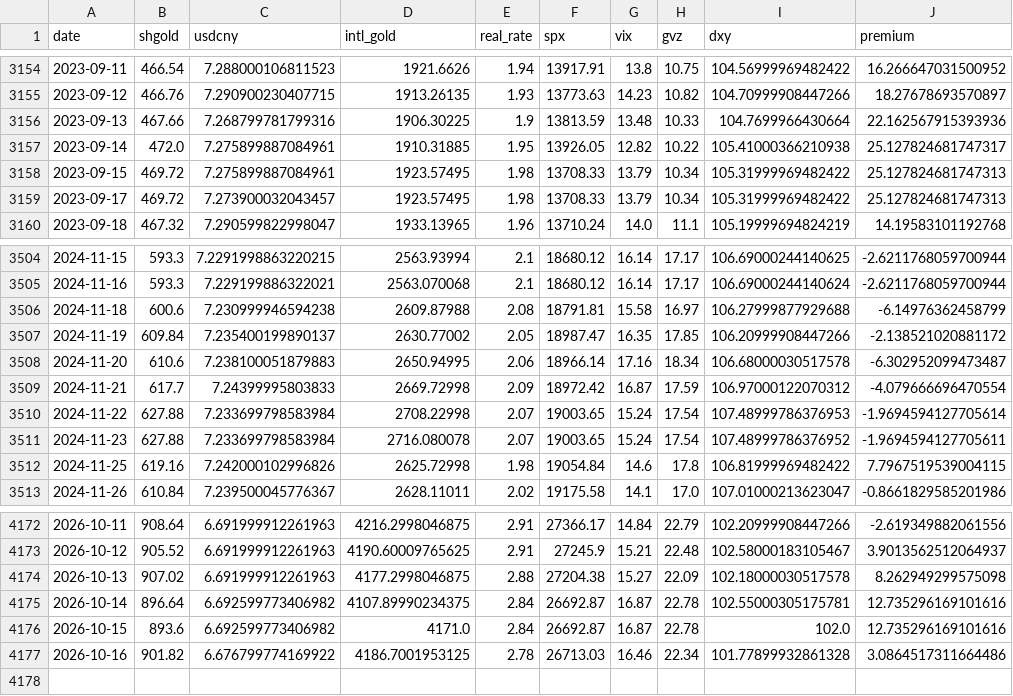
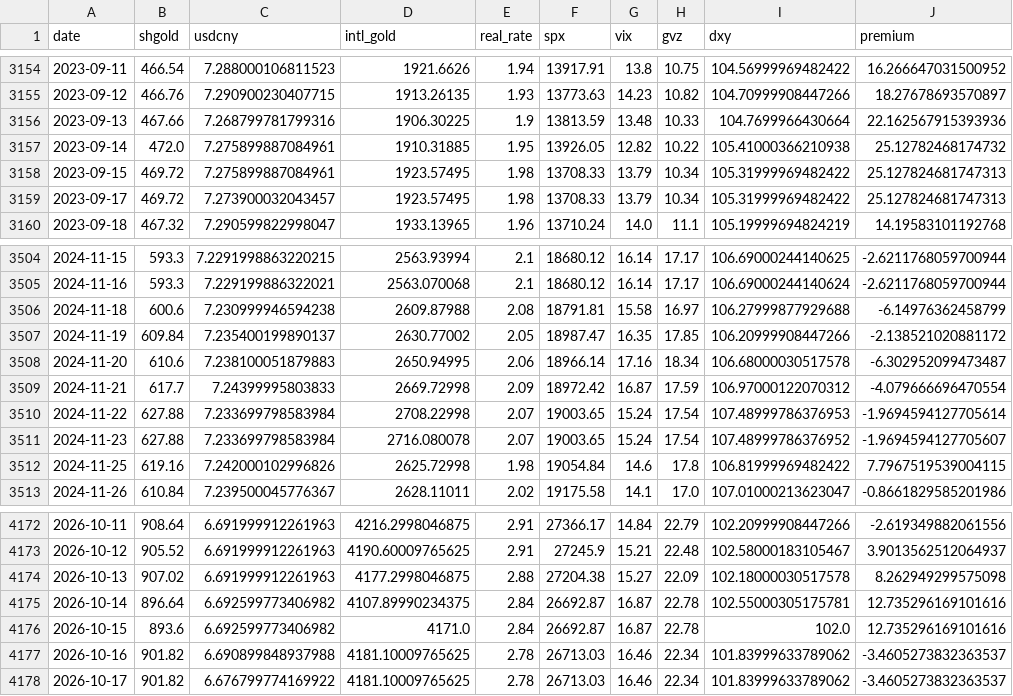
Before and after one commit to GeorgeZhang-0378/2026_summer_internship, a CSV file: docs/shgold/data/shgold_factors.csv, drawn as a sheet; only a part is shown, gaps mark what is left out.

```diff
--- a/docs/shgold/data/shgold_factors.csv
+++ b/docs/shgold/data/shgold_factors.csv
@@ -3156,3 +3156,3 @@ date,shgold,usdcny,intl_gold,real_rate,spx,vix,gvz,dxy,premium
 2023-09-13,467.66,7.268799781799316,1906.30225,1.9,13813.59,13.48,10.33,104.7699966430664,22.162567915393936
-2023-09-14,472.0,7.275899887084961,1910.31885,1.95,13926.05,12.82,10.22,105.41000366210938,25.127824681747317
+2023-09-14,472.0,7.275899887084961,1910.31885,1.95,13926.05,12.82,10.22,105.41000366210938,25.12782468174732
 2023-09-15,469.72,7.275899887084961,1923.57495,1.98,13708.33,13.79,10.34,105.31999969482422,25.127824681747313
@@ -3510,3 +3510,3 @@ date,shgold,usdcny,intl_gold,real_rate,spx,vix,gvz,dxy,premium
 2024-11-22,627.88,7.233699798583984,2708.22998,2.07,19003.65,15.24,17.54,107.48999786376953,-1.9694594127705614
-2024-11-23,627.88,7.233699798583984,2716.080078,2.07,19003.65,15.24,17.54,107.48999786376952,-1.9694594127705611
+2024-11-23,627.88,7.233699798583984,2716.080078,2.07,19003.65,15.24,17.54,107.48999786376952,-1.9694594127705607
 2024-11-25,619.16,7.242000102996826,2625.72998,1.98,19054.84,14.6,17.8,106.81999969482422,7.7967519539004115
@@ -4176,2 +4176,3 @@ date,shgold,usdcny,intl_gold,real_rate,spx,vix,gvz,dxy,premium
 2026-10-15,893.6,6.692599773406982,4171.0,2.84,26692.87,16.87,22.78,102.0,12.735296169101616
-2026-10-16,901.82,6.676799774169922,4186.7001953125,2.78,26713.03,16.46,22.34,101.77899932861328,3.0864517311664486
+2026-10-16,901.82,6.690899848937988,4181.10009765625,2.78,26713.03,16.46,22.34,101.83999633789062,-3.4605273832363537
+2026-10-17,901.82,6.676799774169922,4181.10009765625,2.78,26713.03,16.46,22.34,101.83999633789062,-3.4605273832363537
```
Also changed, not shown: docs/predictor/data/gold_history.csv, 4 other files.
